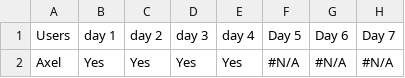
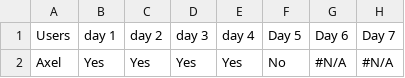
Before and after one commit to fortiks/Jul-kalender-Running, a CSV file: Challenge.csv, drawn as a sheet; only a part is shown; the diff names each change by its address in the sheet, - before the commit and + after, or states it on an @@ line.

Commit message:
Update challenge results

```diff
--- a/Challenge.csv
+++ b/Challenge.csv
-F2 (Day 5): #N/A
+F2 (Day 5): No
```
